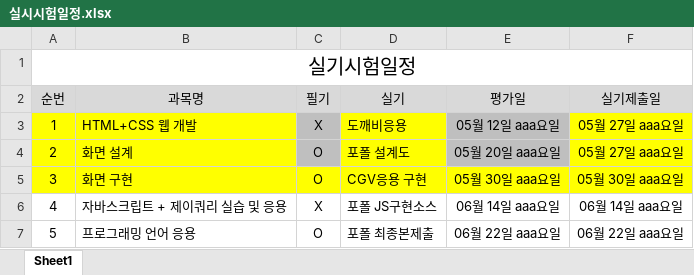
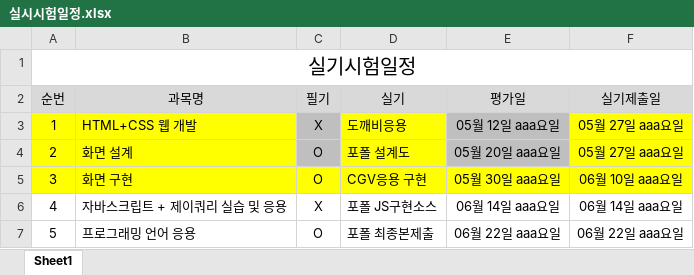
Before and after one commit to tombap8/TOMCO3, an Excel workbook: 000.커리큐럼/주단위상세일정엑셀/실시시험일정.xlsx, sheet Sheet1, drawn as a sheet; values as stored, in another font and other column widths than the file's, no borders; the diff names each change by its address in the sheet, - before the commit and + after, or states it on an @@ line.

```diff
--- a/000.커리큐럼/주단위상세일정엑셀/실시시험일정.xlsx (sheet Sheet1)
+++ b/000.커리큐럼/주단위상세일정엑셀/실시시험일정.xlsx (sheet Sheet1)
-F5 (실기제출일): 05월 30일 aaa요일
+F5 (실기제출일): 06월 10일 aaa요일
```
Also changed, not shown: 2 other files.
